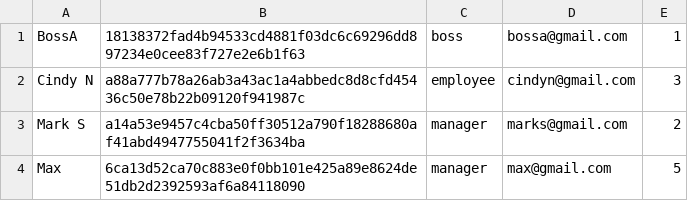
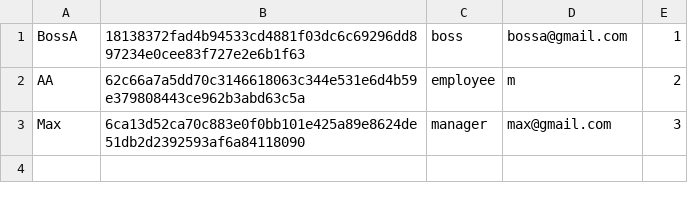
Before and after one commit to rayanmalike/Task-Management-Project, a CSV file: users.csv, drawn as a sheet.

```diff
--- a/users.csv
+++ b/users.csv
@@ -1,4 +1,3 @@
 BossA,18138372fad4b94533cd4881f03dc6c69296dd897234e0cee83f727e2e6b1f63,boss,bossa@gmail.com,1
-Cindy N,a88a777b78a26ab3a43ac1a4abbedc8d8cfd45436c50e78b22b09120f941987c,employee,cindyn@gmail.com,3
-Mark S,a14a53e9457c4cba50ff30512a790f18288680af41abd4947755041f2f3634ba,manager,marks@gmail.com,2
-Max,6ca13d52ca70c883e0f0bb101e425a89e8624de51db2d2392593af6a84118090,manager,max@gmail.com,5
+AA,62c66a7a5dd70c3146618063c344e531e6d4b59e379808443ce962b3abd63c5a,employee,m,2
+Max,6ca13d52ca70c883e0f0bb101e425a89e8624de51db2d2392593af6a84118090,manager,max@gmail.com,3
```
Also changed, not shown: 16 other files.
